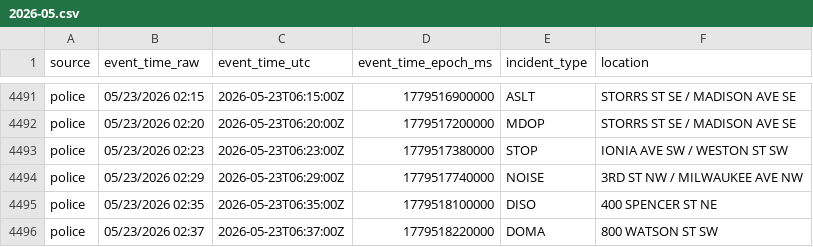
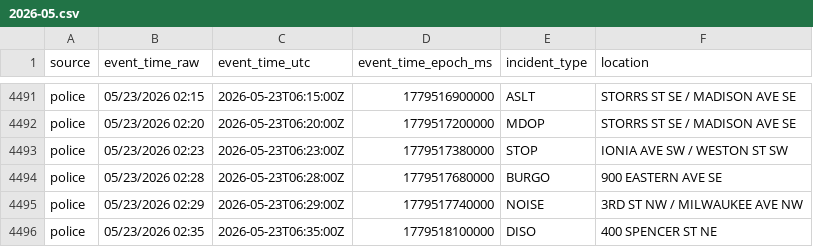
Before and after one commit to Cantica-Systems/west-michigan-dispatch, a CSV file: data/grcity/2026-05.csv, drawn as a sheet; only a part is shown, gaps mark what is left out; the shorter side is filled out with more unchanged rows; the diff names each change by its address in the sheet, - before the commit and + after, or states it on an @@ line.

```diff
--- a/data/grcity/2026-05.csv
+++ b/data/grcity/2026-05.csv
+row 4494: police | 05/23/2026 02:28 | 2026-05-23T06:28:00Z | 1779517680000 | BURGO | 900 EASTERN AVE SE
```
Also changed, not shown: 2 other files.
